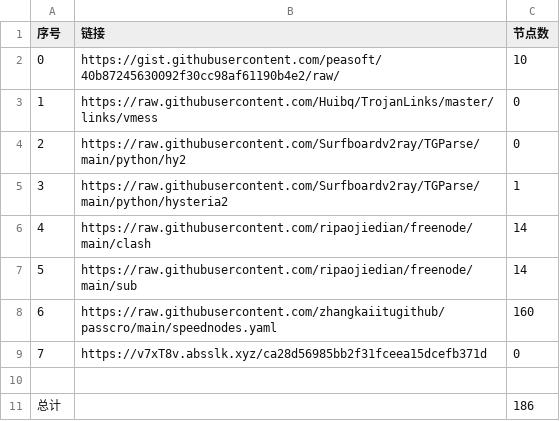
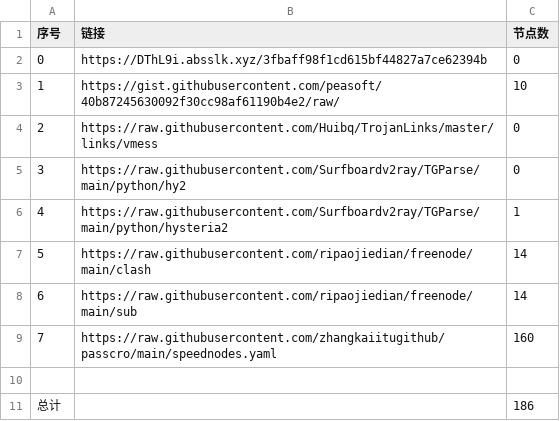
Before and after one commit to sangosbanikz/NoMoreWalls, a CSV file: list_result.csv, drawn as a sheet; removed rows and columns are numbered as before the commit, all else as after; the diff names each change by its address in the sheet, - before the commit and + after, or states it on an @@ line.

```diff
--- a/list_result.csv
+++ b/list_result.csv
+row 2: 0 | https://DThL9i.absslk.xyz/3fbaff98f1cd615bf44827a7ce62394b | 0
@@ column A (序号) renumbered between rows 3 and 9 @@
-row 9: 7 | https://v7xT8v.absslk.xyz/ca28d56985bb2f31fceea15dcefb371d | 0
```
Also changed, not shown: 16 other files.
